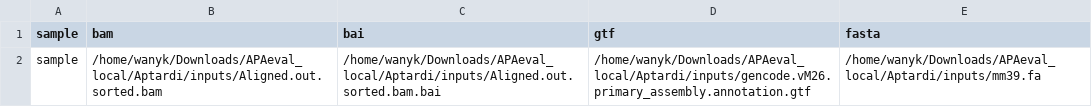
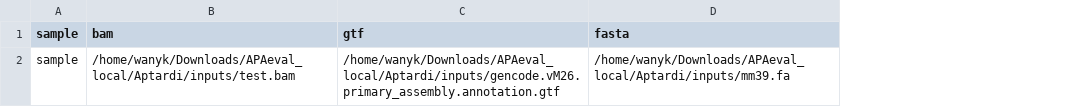
Before and after one commit to iRNA-COSI/APAeval, a CSV file: execution_workflows/Aptardi/samplesheet.csv, drawn as a sheet; the diff names each change by its address in the sheet, - before the commit and + after, or states it on an @@ line.

Commit message:
add --output_bed and remove bai from samplesheet input

```diff
--- a/execution_workflows/Aptardi/samplesheet.csv
+++ b/execution_workflows/Aptardi/samplesheet.csv
-column C (bai), row 2: /home/wanyk/Downloads/APAeval_local/Aptardi/inputs/Aligned.out.sorted.bam.bai
-B2 (bam): /home/wanyk/Downloads/APAeval_local/Aptardi/inputs/Aligned.out.sorted.bam
+B2 (bam): /home/wanyk/Downloads/APAeval_local/Aptardi/inputs/test.bam
```
Also changed, not shown: 4 other files.
